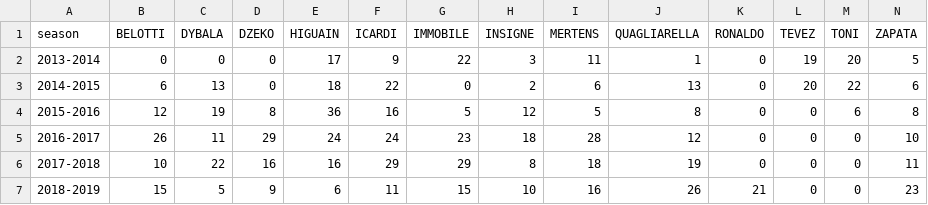
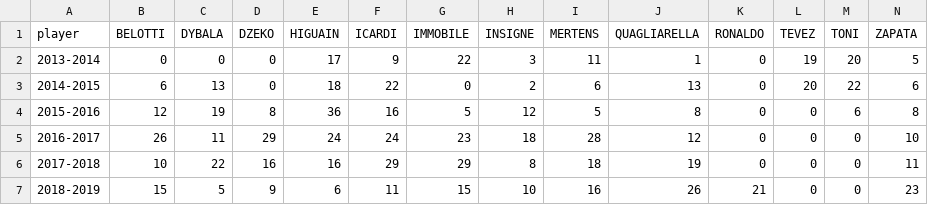
Before and after one commit to unimi-dse/c7e91428, a CSV file: inst/extdata/marcatoriseriea1.csv, drawn as a sheet.

```diff
--- a/inst/extdata/marcatoriseriea1.csv
+++ b/inst/extdata/marcatoriseriea1.csv
@@ -1,2 +1,2 @@
-season,BELOTTI,DYBALA,DZEKO,HIGUAIN,ICARDI,IMMOBILE,INSIGNE,MERTENS,QUAGLIARELLA,RONALDO,TEVEZ,TONI,ZAPATA
+player,BELOTTI,DYBALA,DZEKO,HIGUAIN,ICARDI,IMMOBILE,INSIGNE,MERTENS,QUAGLIARELLA,RONALDO,TEVEZ,TONI,ZAPATA
 2013-2014,0,0,0,17,9,22,3,11,1,0,19,20,5
```
Also changed, not shown: 8 other files.
